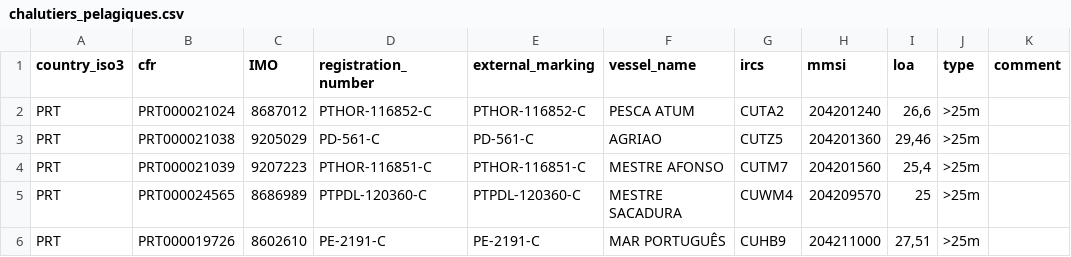
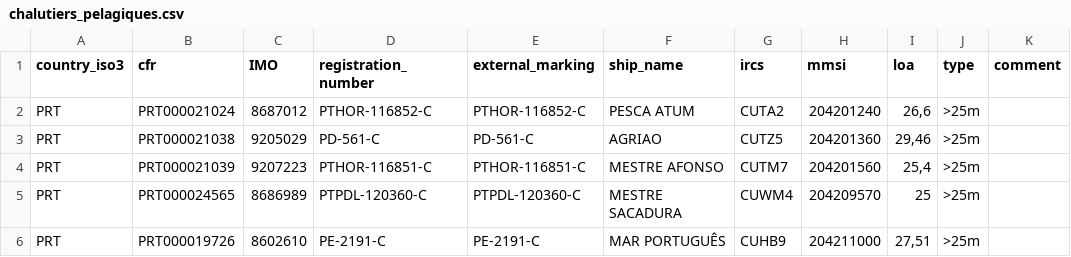
Before and after one commit to dataforgoodfr/12_bloom, a CSV file: data/chalutiers_pelagiques.csv, drawn as a sheet; only a part is shown.

Commit message:
fix: vessel_name -> ship_name

```diff
--- a/data/chalutiers_pelagiques.csv
+++ b/data/chalutiers_pelagiques.csv
@@ -1,2 +1,2 @@
-country_iso3;cfr;IMO;registration_number;external_marking;vessel_name;ircs;mmsi;loa;type;comment
+country_iso3;cfr;IMO;registration_number;external_marking;ship_name;ircs;mmsi;loa;type;comment
 PRT;PRT000021024;8687012;PTHOR-116852-C;PTHOR-116852-C;PESCA ATUM;CUTA2;204201240;26,6;>25m;
```
